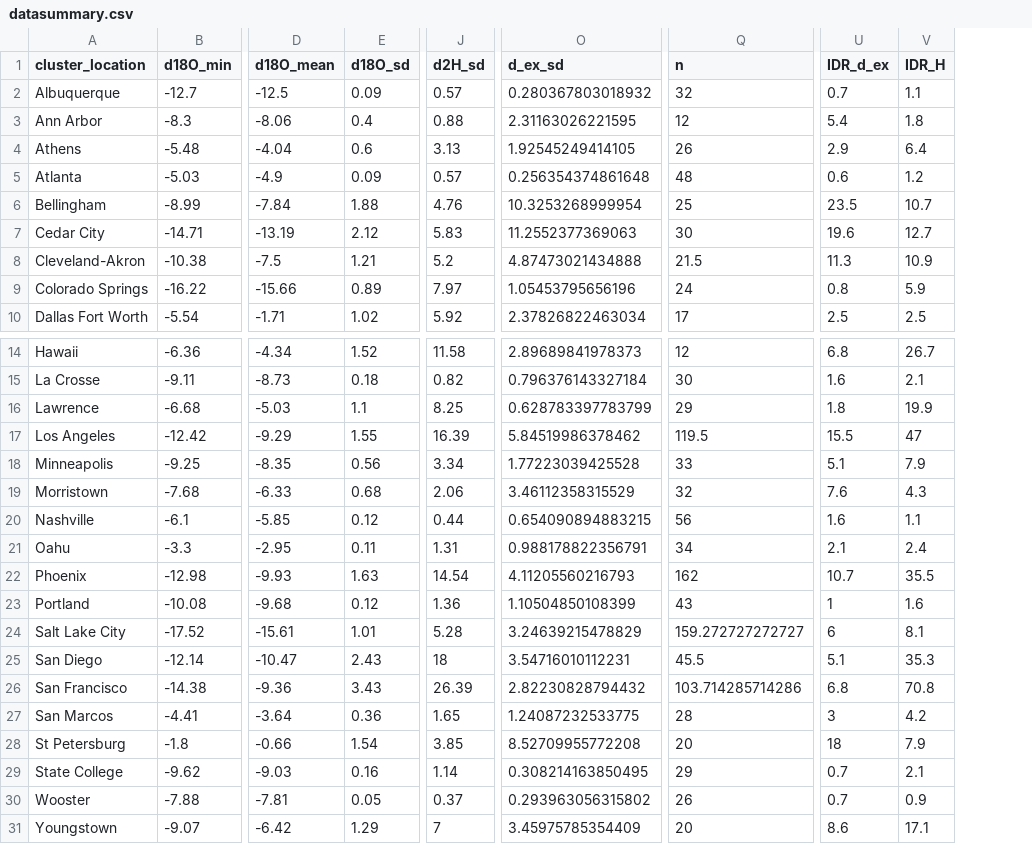
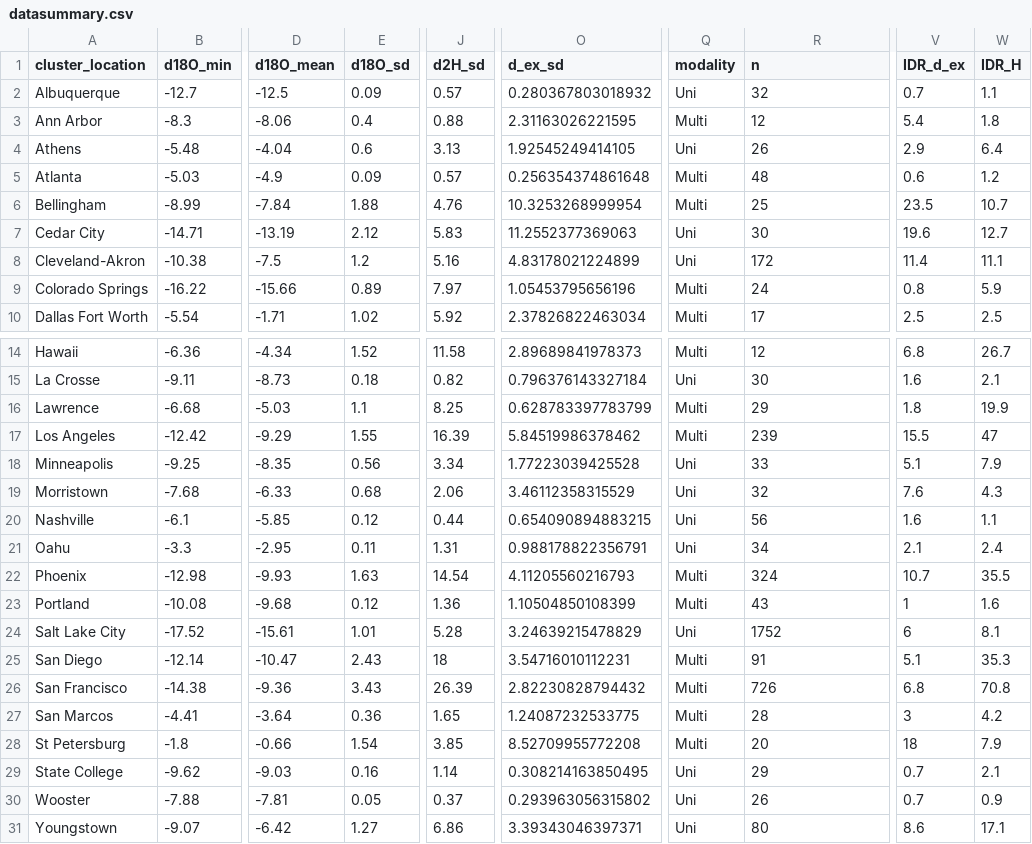
Before and after one commit to SPATIAL-Lab/CityWater, a CSV file: data/datasummary.csv, drawn as a sheet; only a part is shown, gaps mark what is left out; addresses are those after the commit; the diff names each change by its address in the sheet, - before the commit and + after, or states it on an @@ line.

```diff
--- a/data/datasummary.csv
+++ b/data/datasummary.csv
+column Q (modality), rows 2-10: Uni | Multi | Uni | Multi | Multi | Uni | Uni | Multi | Multi; rows 14-31: Multi | Uni | Multi | Multi | Uni | Uni | Uni | Uni | Multi | Multi | Uni | Multi | Multi | Multi | Multi | Uni | Uni | Uni
-E8 (d18O_sd): 1.21
+E8 (d18O_sd): 1.2
-J8 (d2H_sd): 5.2
+J8 (d2H_sd): 5.16
-O8 (d_ex_sd): 4.87473021434888
+O8 (d_ex_sd): 4.83178021224899
-R8 (n): 21.5
+R8 (n): 172
-V8 (IDR_d_ex): 11.3
+V8 (IDR_d_ex): 11.4
-W8 (IDR_H): 10.9
+W8 (IDR_H): 11.1
-R17 (n): 119.5
+R17 (n): 239
-R22 (n): 162
+R22 (n): 324
-R24 (n): 159.272727272727
+R24 (n): 1752
-R25 (n): 45.5
+R25 (n): 91
-R26 (n): 103.714285714286
+R26 (n): 726
-E31 (d18O_sd): 1.29
+E31 (d18O_sd): 1.27
-J31 (d2H_sd): 7
+J31 (d2H_sd): 6.86
-O31 (d_ex_sd): 3.45975785354409
+O31 (d_ex_sd): 3.39343046397371
-R31 (n): 20
+R31 (n): 80
```
Also changed, not shown: data/cityWater.csv, data/timeseriesModality.csv, 5 other files.
